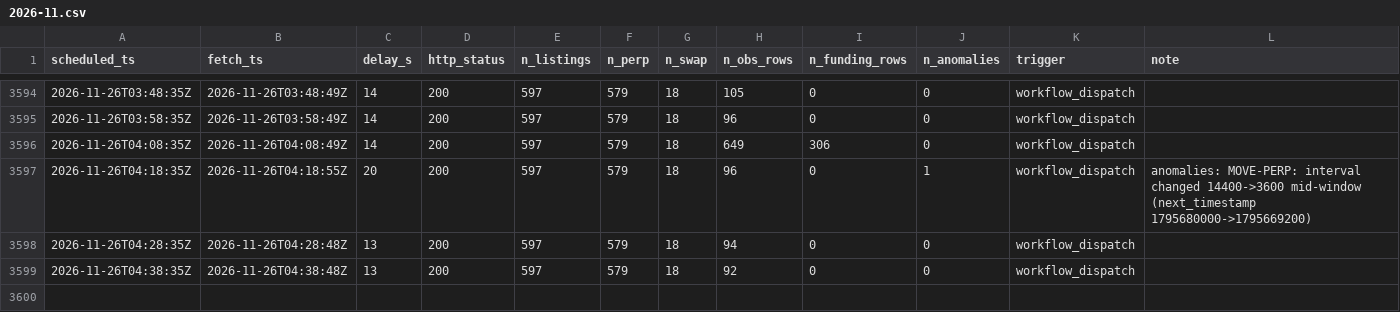
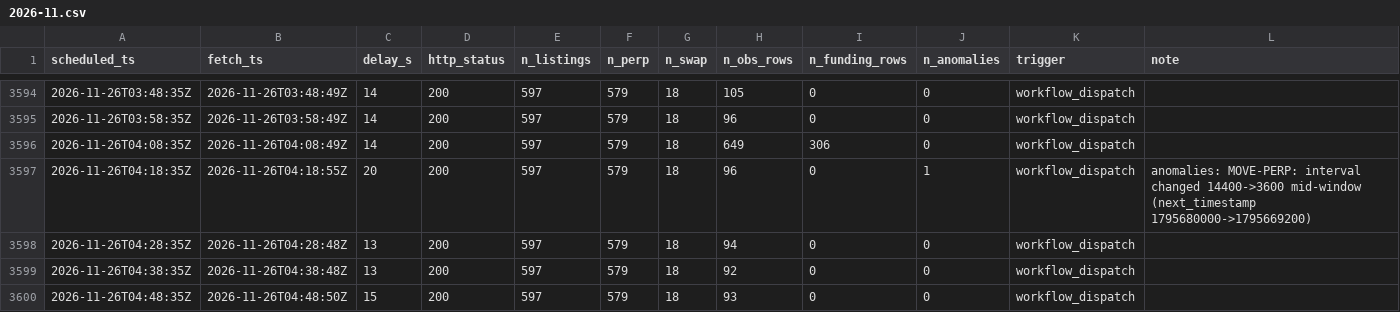
Before and after one commit to perp-funding-lab/variational-funding-monitor, a CSV file: data/runs/2026-11.csv, drawn as a sheet; only a part is shown, gaps mark what is left out; the diff names each change by its address in the sheet, - before the commit and + after, or states it on an @@ line.

```diff
--- a/data/runs/2026-11.csv
+++ b/data/runs/2026-11.csv
+row 3600: 2026-11-26T04:48:35Z | 2026-11-26T04:48:50Z | 15 | 200 | 597 | 579 | 18 | 93 | 0 | 0 | workflow_dispatch
```
Also changed, not shown: 3 other files.
